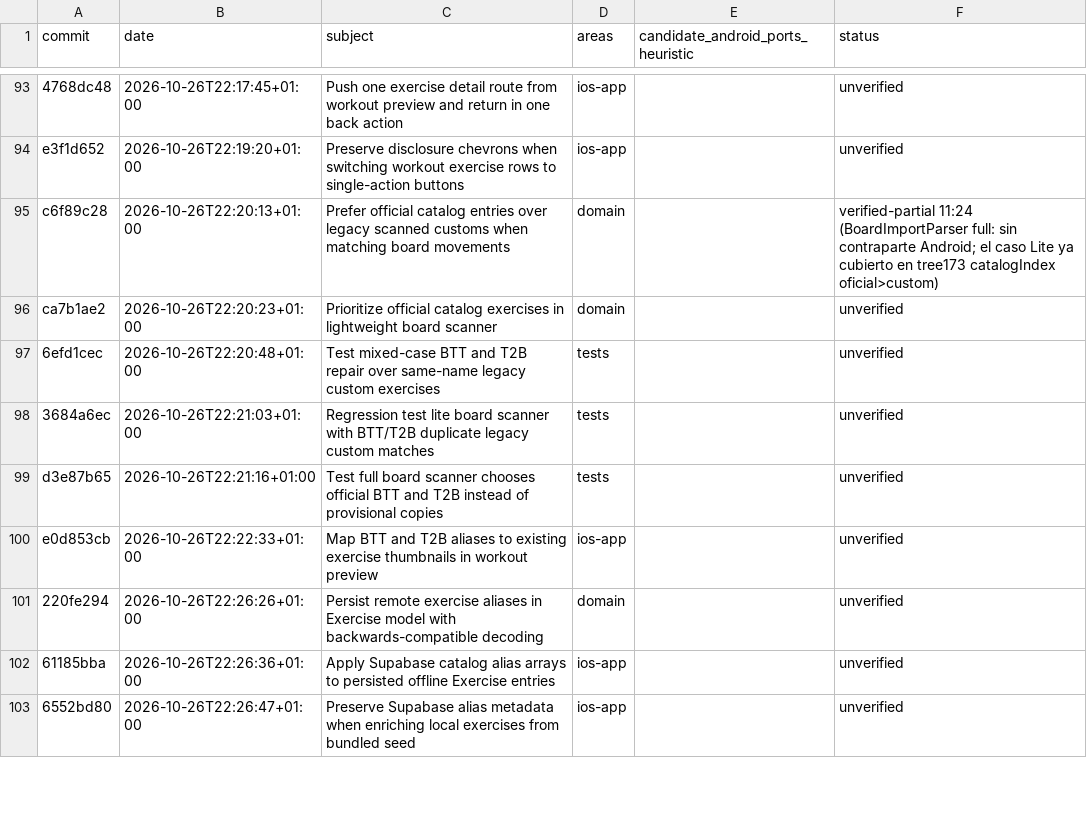
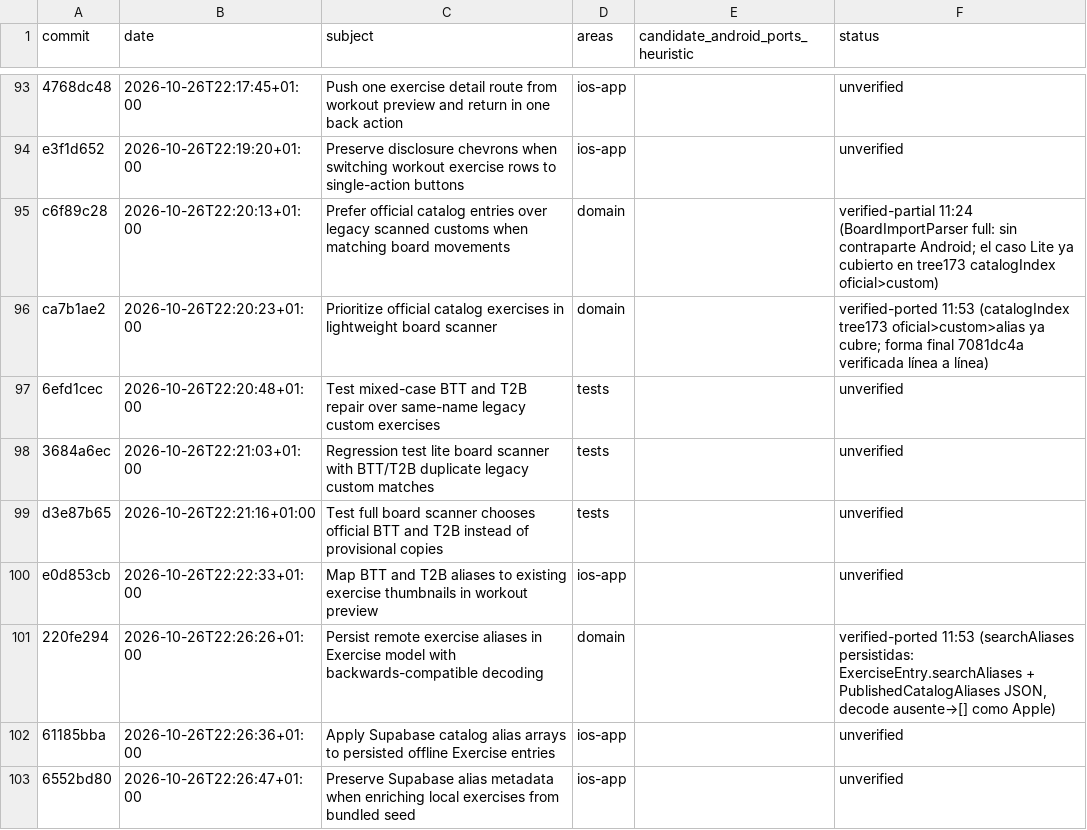
Before and after one commit to rmoya87/repera, a CSV file: android/docs/AUDIT_POSTBD4_WINDOW_MATRIX.csv, drawn as a sheet; only a part is shown, gaps mark what is left out; the diff covers the shown part only.

Commit message:
Port BTT/T2B SEN aliases (e048d814); classify scanner-alias and BTT cluster rows

```diff
--- a/android/docs/AUDIT_POSTBD4_WINDOW_MATRIX.csv
+++ b/android/docs/AUDIT_POSTBD4_WINDOW_MATRIX.csv
@@ -95,3 +95,3 @@ e3f1d652|2026-10-26T22:19:20+01:00|Preserve disclosure chevrons when switching w
 c6f89c28|2026-10-26T22:20:13+01:00|Prefer official catalog entries over legacy scanned customs when matching board movements|domain||verified-partial 11:24 (BoardImportParser full: sin contraparte Android; el caso Lite ya cubierto en tree173 catalogIndex oficial>custom)
-ca7b1ae2|2026-10-26T22:20:23+01:00|Prioritize official catalog exercises in lightweight board scanner|domain||unverified
+ca7b1ae2|2026-10-26T22:20:23+01:00|Prioritize official catalog exercises in lightweight board scanner|domain||verified-ported 11:53 (catalogIndex tree173 oficial>custom>alias ya cubre; forma final 7081dc4a verificada línea a línea)
 6efd1cec|2026-10-26T22:20:48+01:00|Test mixed-case BTT and T2B repair over same-name legacy custom exercises|tests||unverified
@@ -100,3 +100,3 @@ d3e87b65|2026-10-26T22:21:16+01:00|Test full board scanner chooses official BTT
 e0d853cb|2026-10-26T22:22:33+01:00|Map BTT and T2B aliases to existing exercise thumbnails in workout preview|ios-app||unverified
-220fe294|2026-10-26T22:26:26+01:00|Persist remote exercise aliases in Exercise model with backwards-compatible decoding|domain||unverified
+220fe294|2026-10-26T22:26:26+01:00|Persist remote exercise aliases in Exercise model with backwards-compatible decoding|domain||verified-ported 11:53 (searchAliases persistidas: ExerciseEntry.searchAliases + PublishedCatalogAliases JSON, decode ausente→[] como Apple)
 61185bba|2026-10-26T22:26:36+01:00|Apply Supabase catalog alias arrays to persisted offline Exercise entries|ios-app||unverified
```
Also changed, not shown: 7 edited cells elsewhere in this file, 2 other files.
